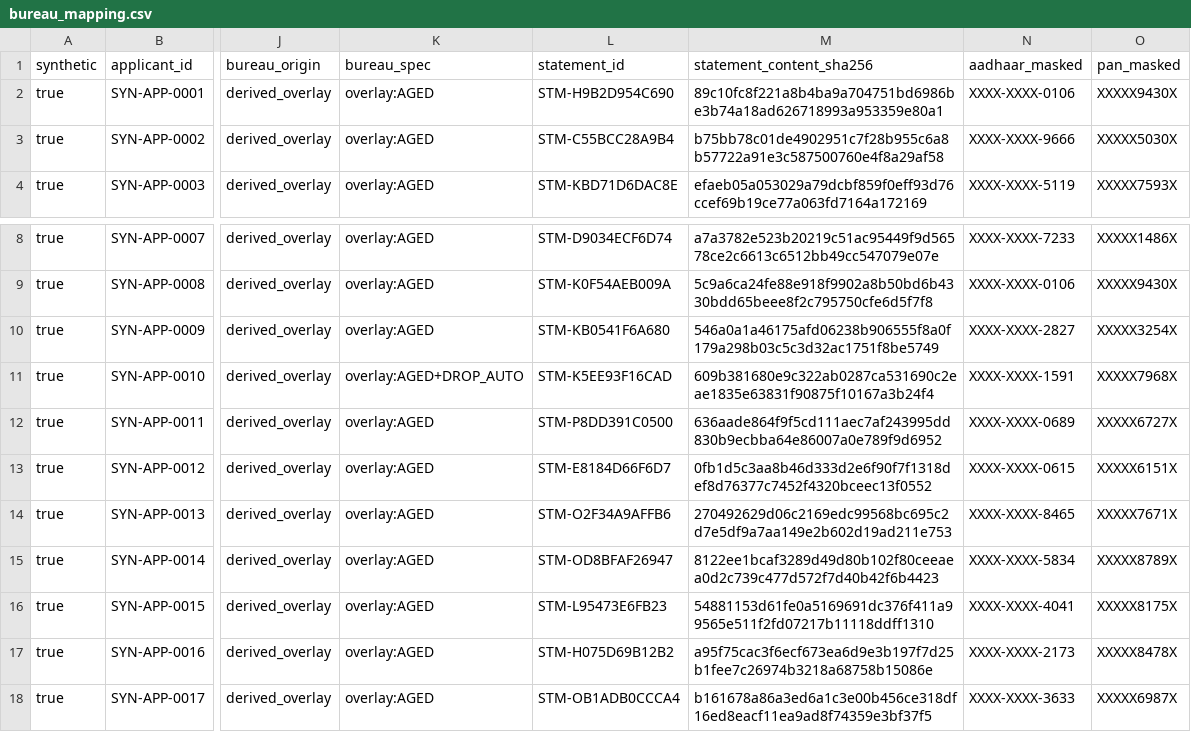
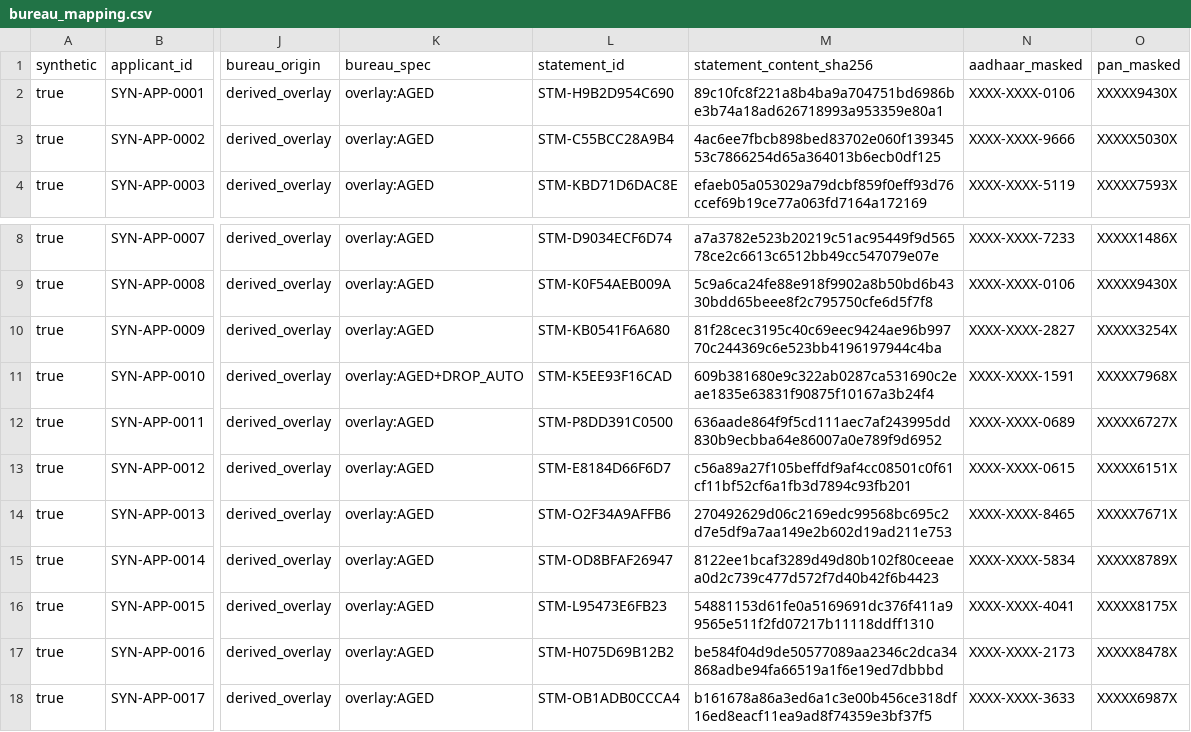
Before and after one commit to Narendarcodes/Load-Advisory-Agent, a CSV file: data/synthetic/saral_v1/bureau_mapping.csv, drawn as a sheet; only a part is shown, gaps mark what is left out; the diff names each change by its address in the sheet, - before the commit and + after, or states it on an @@ line.

Commit message:
feat(synthetic): relabel the Saral universe for ADR-0011 (prototype_synthetic only)
Mirrors catalogue v2 @ 6cccc1e (feat/saral-contracts-zen-design, ADR-0011, owner 2026-11-04 00:29 IST):
- Every product cap is Rs. 25 lakh (was 15/20/25/10 lakh); tenure caps 60/84/84/60 unchanged; 20% rate is sizing-only.
- Minimum income Rs. 25,001 in every city (income_floor no longer raises metros to Rs. 40,000). The metro set
  only steers a few scenarios to non-metro cities so cities stay stable.
- DPD_60 (60+ DPD in 12 months) is REFER:DELINQUENCY, not a decline. Both DPD_60 applicants score below 700 after
  the overlay, so relabel_review_under_score_floor labels them DECLINE:CREDIT_SCORE (PL-029).
- PURPOSE_OVER_CAP is now a Rs. 28 lakh wedding request (over the Rs. 25 lakh cap = over the MVP ceiling, B4,
  outside what we offer, COUNTER_OFFER at Rs. 25 lakh; PL-123 listed in also_triggers).
200-run path changes: SYN-APP-0035, 0154 DECLINE:DELINQUENCY -> DECLINE:CREDIT_SCORE; SYN-APP-0081, 0082, 0084
COUNTER_OFFER -> APPROVE. 37 applicants change amount/offer; 18 change income data only. Committed 20-sample
regenerated (SYN-APP-0009, 0012 request amounts; 0002, 0016 bank income). New test_adr_0011_labels.

```diff
--- a/data/synthetic/saral_v1/bureau_mapping.csv
+++ b/data/synthetic/saral_v1/bureau_mapping.csv
-M3 (statement_content_sha256): b75bb78c01de4902951c7f28b955c6a8b57722a91e3c587500760e4f8a29af58
+M3 (statement_content_sha256): 4ac6ee7fbcb898bed83702e060f13934553c7866254d65a364013b6ecb0df125
-M10 (statement_content_sha256): 546a0a1a46175afd06238b906555f8a0f179a298b03c5c3d32ac1751f8be5749
+M10 (statement_content_sha256): 81f28cec3195c40c69eec9424ae96b99770c244369c6e523bb4196197944c4ba
-M13 (statement_content_sha256): 0fb1d5c3aa8b46d333d2e6f90f7f1318def8d76377c7452f4320bceec13f0552
+M13 (statement_content_sha256): c56a89a27f105beffdf9af4cc08501c0f61cf11bf52cf6a1fb3d7894c93fb201
-M17 (statement_content_sha256): a95f75cac3f6ecf673ea6d9e3b197f7d25b1fee7c26974b3218a68758b15086e
+M17 (statement_content_sha256): be584f04d9de50577089aa2346c2dca34868adbe94fa66519a1f6e19ed7dbbbd
```
Also changed, not shown: 9 other files.
